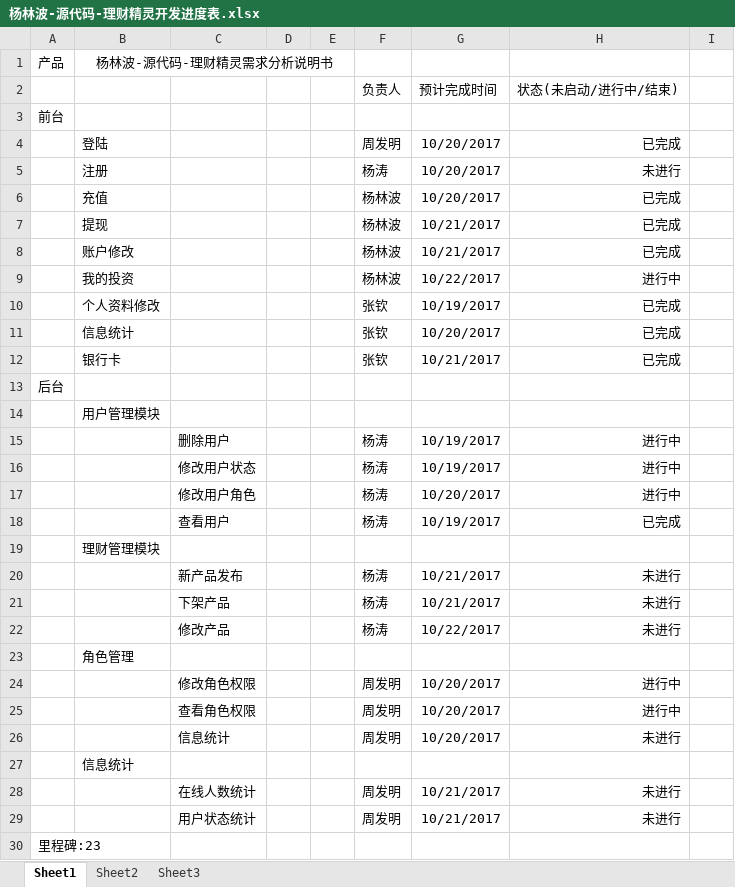
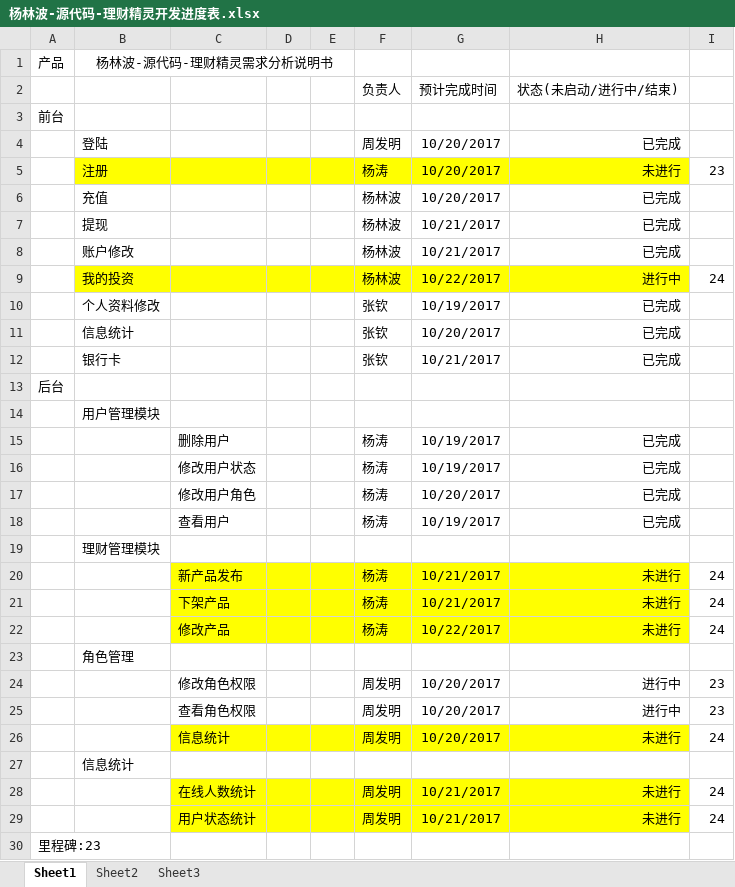
Before and after one commit to toughChow/financialGenius, an Excel workbook: document/杨林波-源代码-理财精灵开发进度表.xlsx, sheet Sheet1, drawn as a sheet; values as stored, in another font and other column widths than the file's, no borders; the diff names each change by its address in the sheet, - before the commit and + after, or states it on an @@ line.

Commit message:
开发进度更新

```diff
--- a/document/杨林波-源代码-理财精灵开发进度表.xlsx (sheet Sheet1)
+++ b/document/杨林波-源代码-理财精灵开发进度表.xlsx (sheet Sheet1)
-B5:H5 fill: none
+B5:H5 fill: #FFFF00
-I5: (empty)
+I5: 23
-B9:H9 fill: none
+B9:H9 fill: #FFFF00
-I9: (empty)
+I9: 24
-H15:H17 (状态(未启动/进行中/结束)): 进行中
+H15:H17 (状态(未启动/进行中/结束)): 已完成
-C20:H22 fill: none
+C20:H22 fill: #FFFF00
-I20:I22: (empty)
+I20:I22: 24
-I24:I25: (empty)
+I24:I25: 23
-C26:H26 fill: none
+C26:H26 fill: #FFFF00
-I26: (empty)
+I26: 24
-C28:H29 fill: none
+C28:H29 fill: #FFFF00
-I28:I29: (empty)
+I28:I29: 24
```
